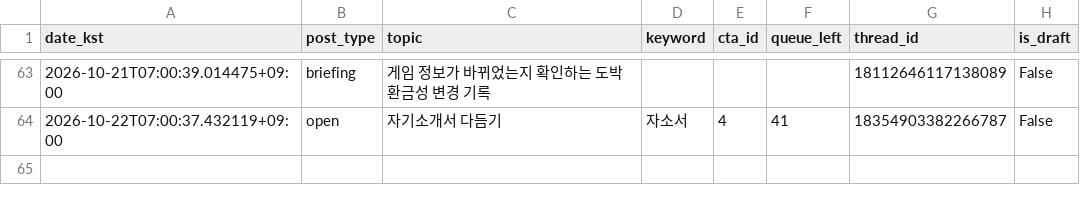
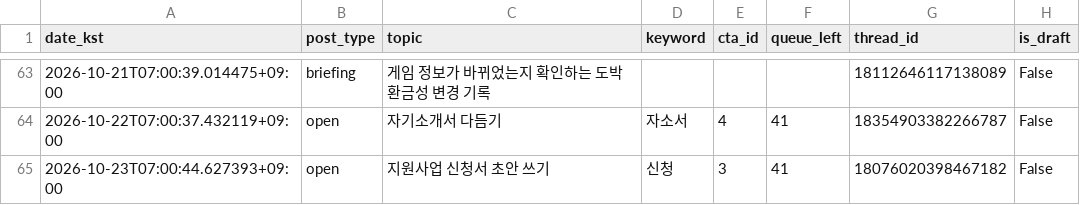
Before and after one commit to sodamsam/sodam-bot, a CSV file: data/posted_log.csv, drawn as a sheet; only a part is shown, gaps mark what is left out; the diff names each change by its address in the sheet, - before the commit and + after, or states it on an @@ line.

```diff
--- a/data/posted_log.csv
+++ b/data/posted_log.csv
+row 65: 2026-10-23T07:00:44.627393+09:00 | open | 지원사업 신청서 초안 쓰기 | 신청 | 3 | 41 | 18076020398467182 | False
```
Also changed, not shown: 3 other files.
